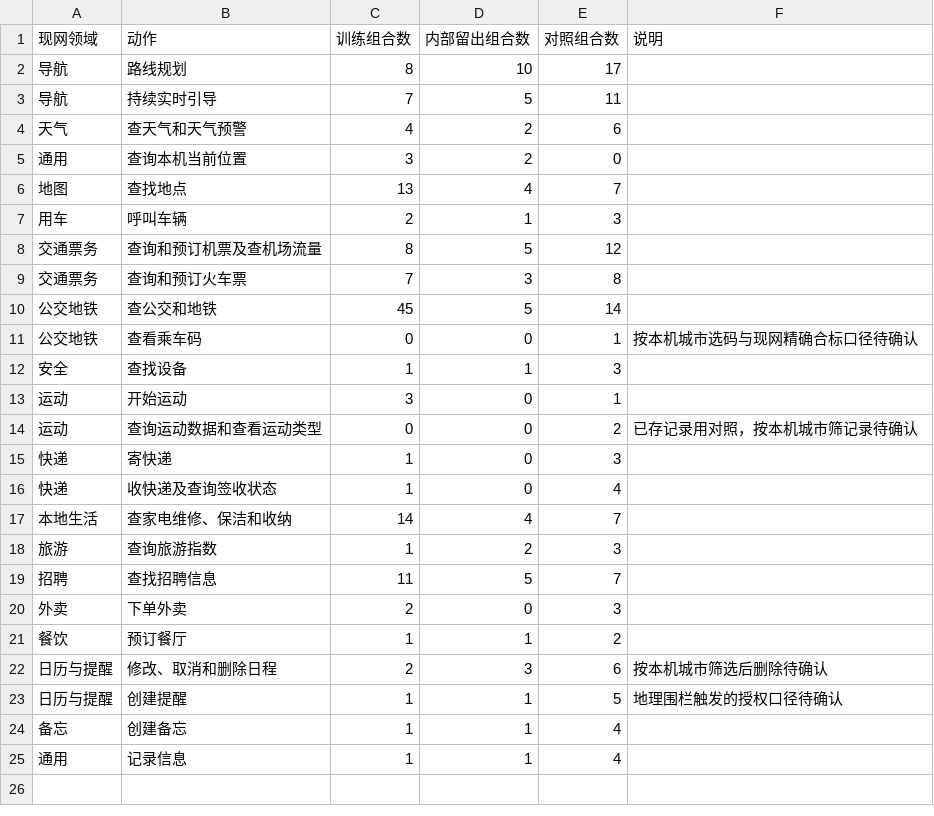
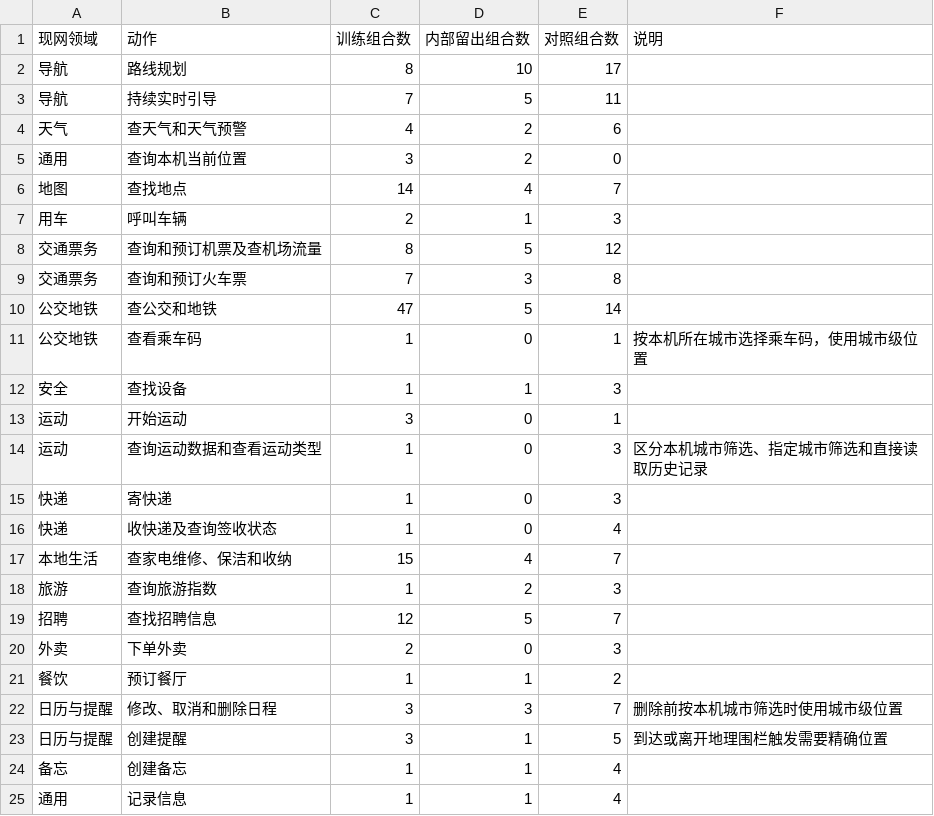
Before and after one commit to ZhangShaozuo/location_gate, a TSV file: normalized-coverage/data/live_actions.tsv, drawn as a sheet.

```diff
--- a/normalized-coverage/data/live_actions.tsv
+++ b/normalized-coverage/data/live_actions.tsv
@@ -5,3 +5,3 @@
 通用	查询本机当前位置	3	2	0	
-地图	查找地点	13	4	7	
+地图	查找地点	14	4	7	
 用车	呼叫车辆	2	1	3	
@@ -9,16 +9,16 @@
 交通票务	查询和预订火车票	7	3	8	
-公交地铁	查公交和地铁	45	5	14	
-公交地铁	查看乘车码	0	0	1	按本机城市选码与现网精确合标口径待确认
+公交地铁	查公交和地铁	47	5	14	
+公交地铁	查看乘车码	1	0	1	按本机所在城市选择乘车码，使用城市级位置
 安全	查找设备	1	1	3	
 运动	开始运动	3	0	1	
-运动	查询运动数据和查看运动类型	0	0	2	已存记录用对照，按本机城市筛记录待确认
+运动	查询运动数据和查看运动类型	1	0	3	区分本机城市筛选、指定城市筛选和直接读取历史记录
 快递	寄快递	1	0	3	
 快递	收快递及查询签收状态	1	0	4	
-本地生活	查家电维修、保洁和收纳	14	4	7	
+本地生活	查家电维修、保洁和收纳	15	4	7	
 旅游	查询旅游指数	1	2	3	
-招聘	查找招聘信息	11	5	7	
+招聘	查找招聘信息	12	5	7	
 外卖	下单外卖	2	0	3	
 餐饮	预订餐厅	1	1	2	
-日历与提醒	修改、取消和删除日程	2	3	6	按本机城市筛选后删除待确认
-日历与提醒	创建提醒	1	1	5	地理围栏触发的授权口径待确认
+日历与提醒	修改、取消和删除日程	3	3	7	删除前按本机城市筛选时使用城市级位置
+日历与提醒	创建提醒	3	1	5	到达或离开地理围栏触发需要精确位置
 备忘	创建备忘	1	1	4	
```
Also changed, not shown: normalized-coverage/data/coverage_matrix.tsv, 13 other files.
